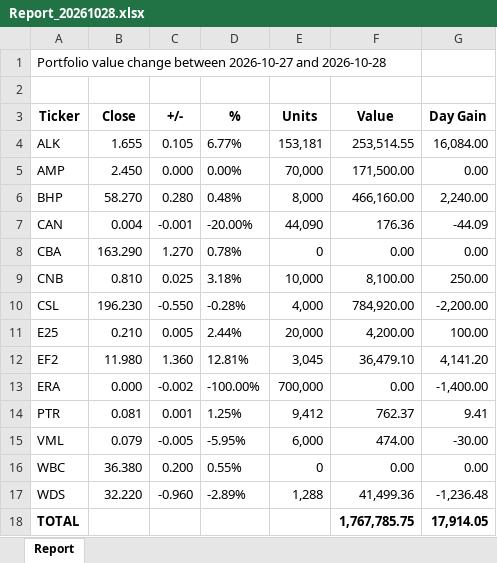
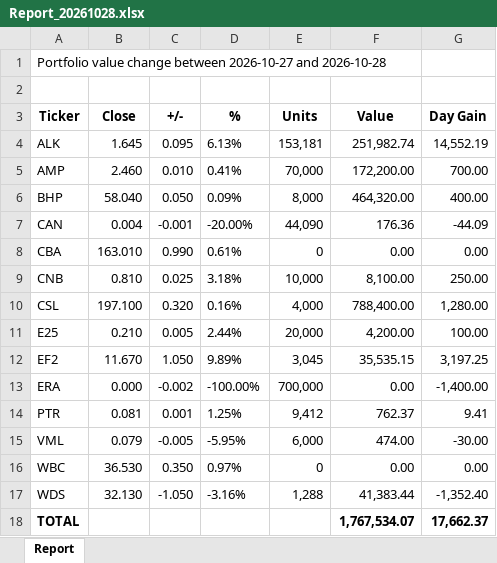
Before and after one commit to namor5772/EODshareReval, an Excel workbook: asx_eod_output/Report_XLSX/Report_20261028.xlsx, sheet Report, drawn as a sheet; values as stored, in another font and other column widths than the file's, no borders; the diff names each change by its address in the sheet, - before the commit and + after, or states it on an @@ line.

```diff
--- a/asx_eod_output/Report_XLSX/Report_20261028.xlsx (sheet Report)
+++ b/asx_eod_output/Report_XLSX/Report_20261028.xlsx (sheet Report)
-B4 (Close): 1.655
+B4 (Close): 1.645
-C4 (+/-): 0.105
+C4 (+/-): 0.095
-D4 (%): 6.77%
+D4 (%): 6.13%
-F4 (Value): 253,514.55
+F4 (Value): 251,982.74
-G4 (Day Gain): 16,084.00
+G4 (Day Gain): 14,552.19
-B5 (Close): 2.450
+B5 (Close): 2.460
-C5 (+/-): 0.000
+C5 (+/-): 0.010
-D5 (%): 0.00%
+D5 (%): 0.41%
-F5 (Value): 171,500.00
+F5 (Value): 172,200.00
-G5 (Day Gain): 0.00
+G5 (Day Gain): 700.00
-B6 (Close): 58.270
+B6 (Close): 58.040
-C6 (+/-): 0.280
+C6 (+/-): 0.050
-D6 (%): 0.48%
+D6 (%): 0.09%
-F6 (Value): 466,160.00
+F6 (Value): 464,320.00
-G6 (Day Gain): 2,240.00
+G6 (Day Gain): 400.00
-B8 (Close): 163.290
+B8 (Close): 163.010
-C8 (+/-): 1.270
+C8 (+/-): 0.990
-D8 (%): 0.78%
+D8 (%): 0.61%
-B10 (Close): 196.230
+B10 (Close): 197.100
-C10 (+/-): -0.550
+C10 (+/-): 0.320
-D10 (%): -0.28%
+D10 (%): 0.16%
-F10 (Value): 784,920.00
+F10 (Value): 788,400.00
-G10 (Day Gain): -2,200.00
+G10 (Day Gain): 1,280.00
-B12 (Close): 11.980
+B12 (Close): 11.670
-C12 (+/-): 1.360
+C12 (+/-): 1.050
-D12 (%): 12.81%
+D12 (%): 9.89%
-F12 (Value): 36,479.10
+F12 (Value): 35,535.15
-G12 (Day Gain): 4,141.20
+G12 (Day Gain): 3,197.25
-B16 (Close): 36.380
+B16 (Close): 36.530
-C16 (+/-): 0.200
+C16 (+/-): 0.350
-D16 (%): 0.55%
+D16 (%): 0.97%
-B17 (Close): 32.220
+B17 (Close): 32.130
-C17 (+/-): -0.960
+C17 (+/-): -1.050
-D17 (%): -2.89%
+D17 (%): -3.16%
-F17 (Value): 41,499.36
+F17 (Value): 41,383.44
-G17 (Day Gain): -1,236.48
+G17 (Day Gain): -1,352.40
-F18 (Value): 1,767,785.75
+F18 (Value): 1,767,534.07
-G18 (Day Gain): 17,914.05
+G18 (Day Gain): 17,662.37
```
Also changed, not shown: 3 other files.
